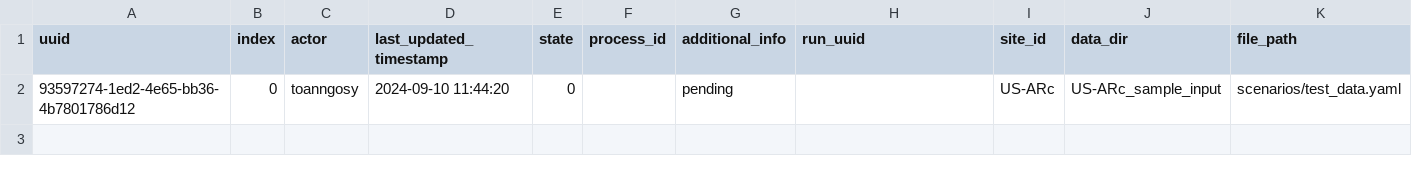
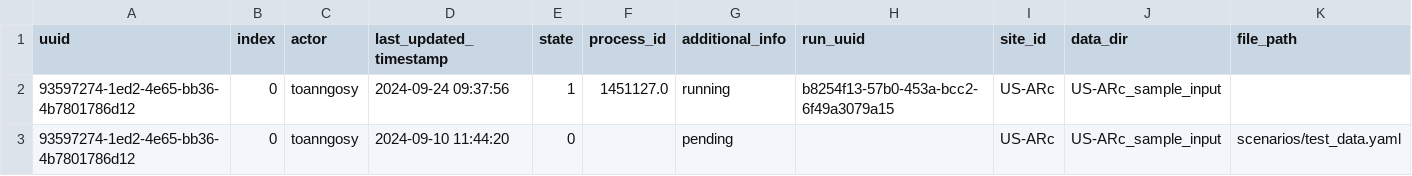
Before and after one commit to toanngosy/test_workflow, a CSV file: report/server/rocky/log.csv, drawn as a sheet.

Commit message:
switch to running for run uuid 93597274-1ed2-4e65-bb36-4b7801786d12-0 at rocky

```diff
--- a/report/server/rocky/log.csv
+++ b/report/server/rocky/log.csv
@@ -1,2 +1,3 @@
 uuid,index,actor,last_updated_timestamp,state,process_id,additional_info,run_uuid,site_id,data_dir,file_path
+93597274-1ed2-4e65-bb36-4b7801786d12,0,toanngosy,2024-09-24 09:37:56,1,1451127.0,running,b8254f13-57b0-453a-bcc2-6f49a3079a15,US-ARc,US-ARc_sample_input,
 93597274-1ed2-4e65-bb36-4b7801786d12,0,toanngosy,2024-09-10 11:44:20,0,,pending,,US-ARc,US-ARc_sample_input,scenarios/test_data.yaml
```
